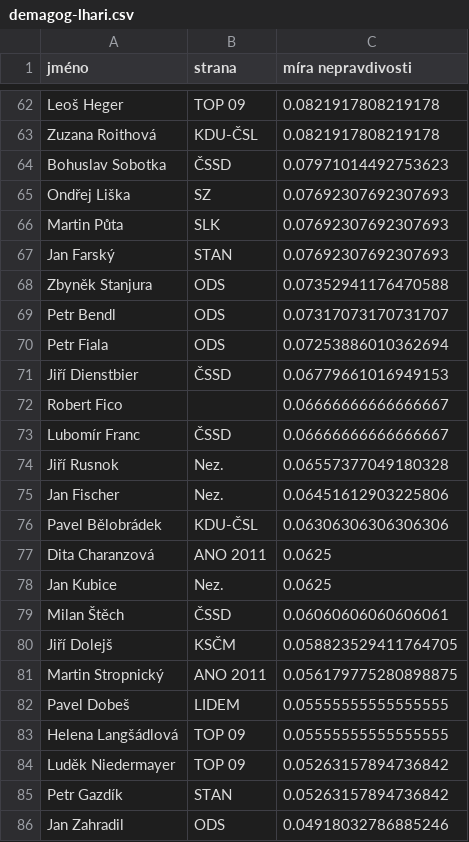
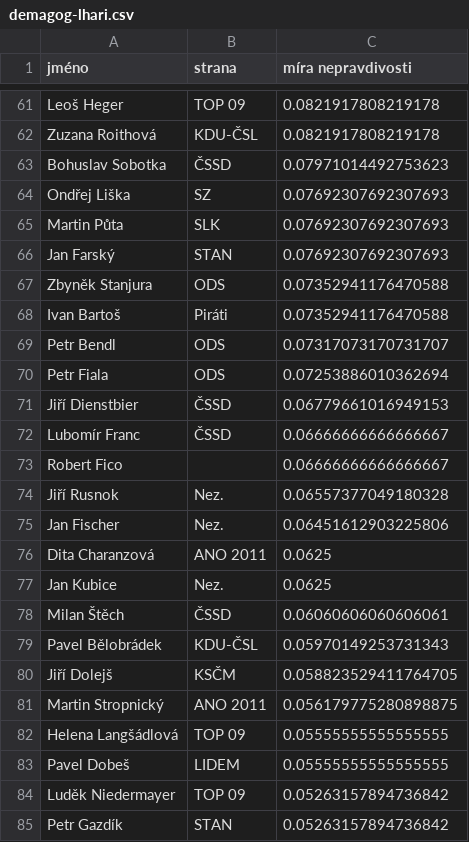
Before and after one commit to michalspondr/demagogcz-lies-counter, a CSV file: stats/demagog-lhari.csv, drawn as a sheet; only a part is shown, gaps mark what is left out; the shorter side is filled out with more unchanged rows; the diff covers the shown part only.

```diff
--- a/stats/demagog-lhari.csv
+++ b/stats/demagog-lhari.csv
@@ -68,2 +67,3 @@ Jan Farský,STAN,0.07692307692307693
 Zbyněk Stanjura,ODS,0.07352941176470588
+Ivan Bartoš,Piráti,0.07352941176470588
 Petr Bendl,ODS,0.07317073170731707
@@ -71,7 +71,6 @@ Petr Fiala,ODS,0.07253886010362694
 Jiří Dienstbier,ČSSD,0.06779661016949153
+Lubomír Franc,ČSSD,0.06666666666666667
 Robert Fico,,0.06666666666666667
-Lubomír Franc,ČSSD,0.06666666666666667
 Jiří Rusnok,Nez.,0.06557377049180328
 Jan Fischer,Nez.,0.06451612903225806
-Pavel Bělobrádek,KDU-ČSL,0.06306306306306306
 Dita Charanzová,ANO 2011,0.0625
@@ -79,6 +78,7 @@ Jan Kubice,Nez.,0.0625
 Milan Štěch,ČSSD,0.06060606060606061
+Pavel Bělobrádek,KDU-ČSL,0.05970149253731343
 Jiří Dolejš,KSČM,0.058823529411764705
 Martin Stropnický,ANO 2011,0.056179775280898875
+Helena Langšádlová,TOP 09,0.05555555555555555
 Pavel Dobeš,LIDEM,0.05555555555555555
-Helena Langšádlová,TOP 09,0.05555555555555555
 Luděk Niedermayer,TOP 09,0.05263157894736842
```
Also changed, not shown: 2 added rows, 3 removed rows, 8 moved rows and 2 edited cells elsewhere in this file, stats/demagog-pravdomluvni.csv, stats/stats.csv, 1 other file.
